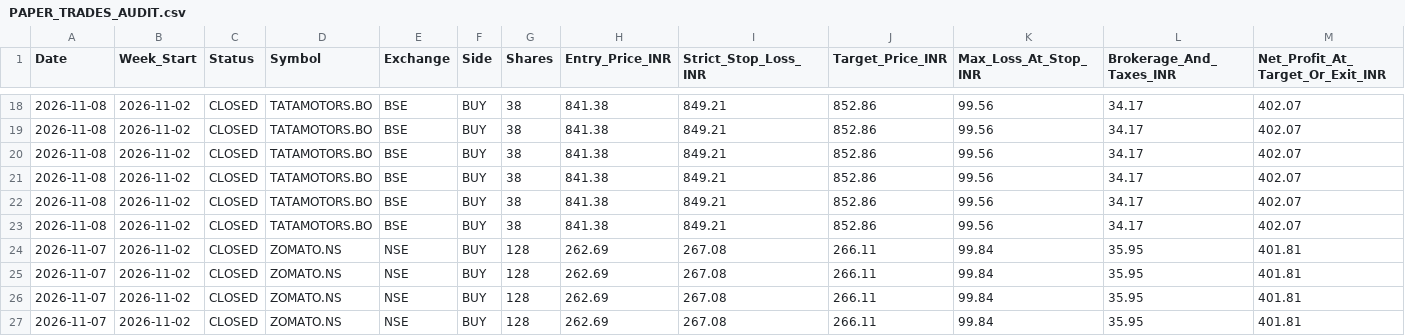
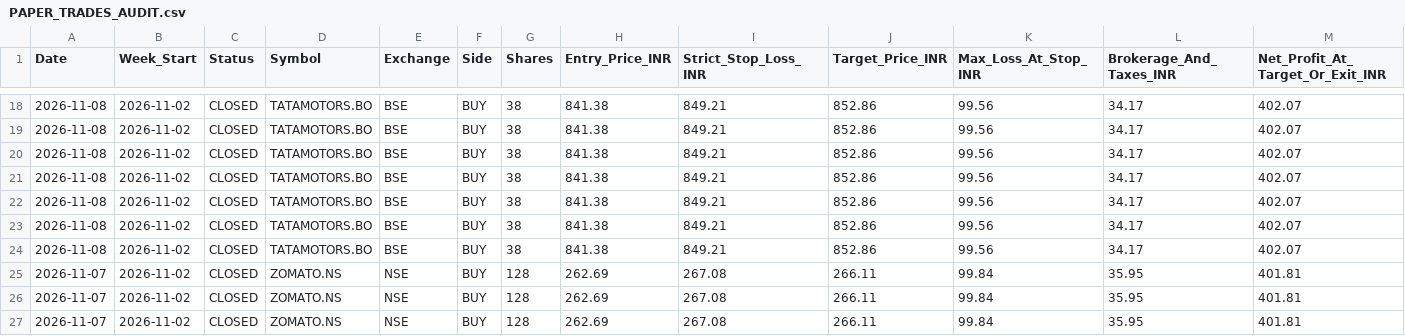
Before and after one commit to anandsurla/indian-day-trader-skill, a CSV file: reports/PAPER_TRADES_AUDIT.csv, drawn as a sheet; only a part is shown, gaps mark what is left out; the shorter side is filled out with more unchanged rows; rows hold the shown columns only; the diff names each change by its address in the sheet, - before the commit and + after, or states it on an @@ line.

Commit message:
Auto-close trade: update Day-Wise & Weekly Consolidated Reports

```diff
--- a/reports/PAPER_TRADES_AUDIT.csv
+++ b/reports/PAPER_TRADES_AUDIT.csv
+row 24: 2026-11-08 | 2026-11-02 | CLOSED | TATAMOTORS.BO | BSE | BUY | 38 | 841.38 | 849.21 | 852.86 | 99.56 | 34.17 | 402.07
```
Also changed, not shown: 16 other files.
